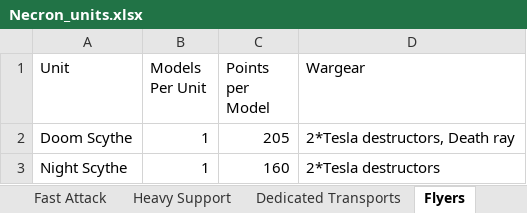
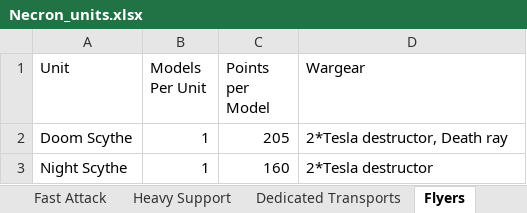
Before and after one commit to falcoso/Army-Builder, an Excel workbook: Necron_units.xlsx, sheet Flyers, drawn as a sheet; values as stored, in another font and other column widths than the file's, no borders; the diff names each change by its address in the sheet, - before the commit and + after, or states it on an @@ line.

Commit message:
Modified unit listings to calculate the base number of points per model with default wargear and minimum points per unit

```diff
--- a/Necron_units.xlsx (sheet Flyers)
+++ b/Necron_units.xlsx (sheet Flyers)
-D2 (Wargear): 2*Tesla destructors, Death ray
+D2 (Wargear): 2*Tesla destructor, Death ray
-D3 (Wargear): 2*Tesla destructors
+D3 (Wargear): 2*Tesla destructor
```
Also changed, not shown: sheet Fast Attack, sheet Heavy Support, sheet Dedicated Transports, sheet Elites, 2 other files.
